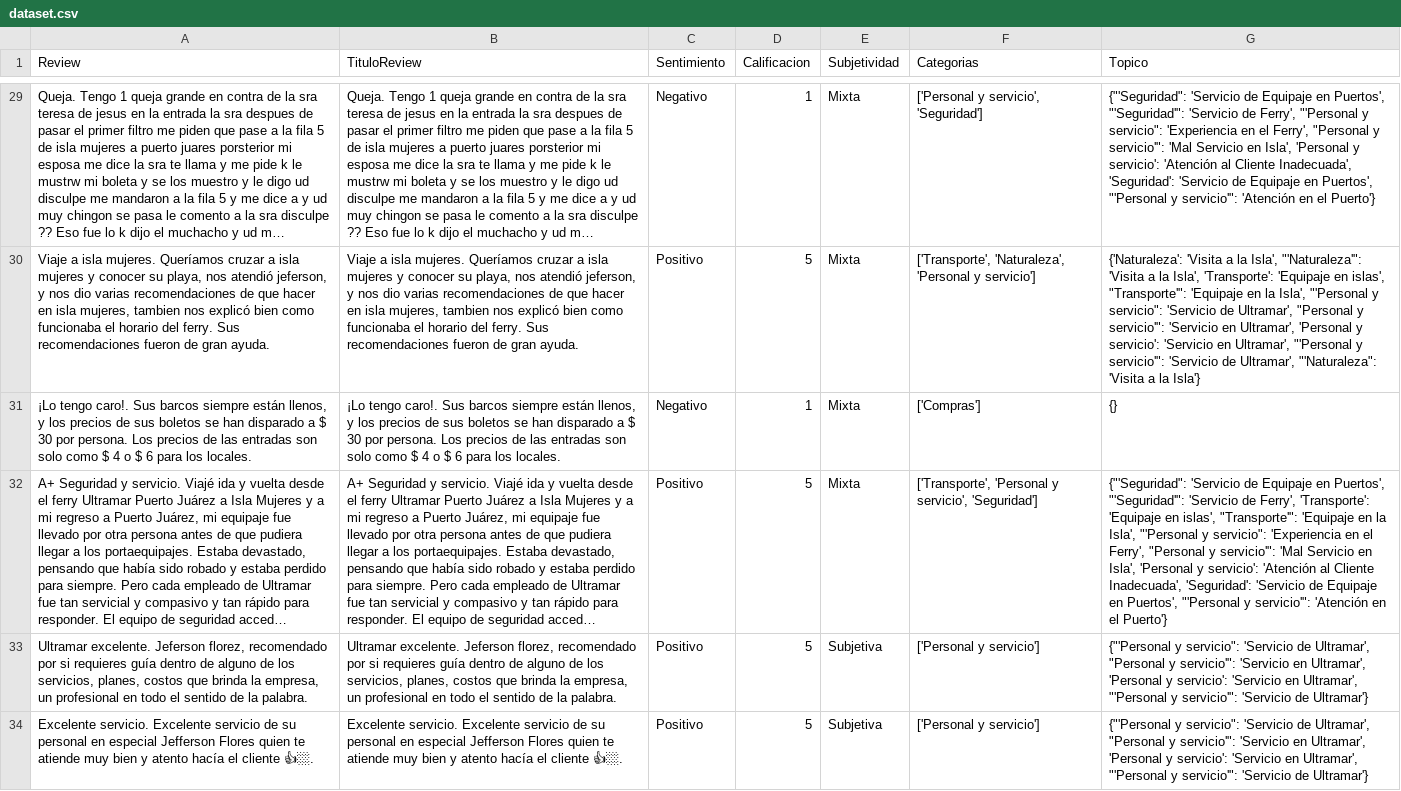
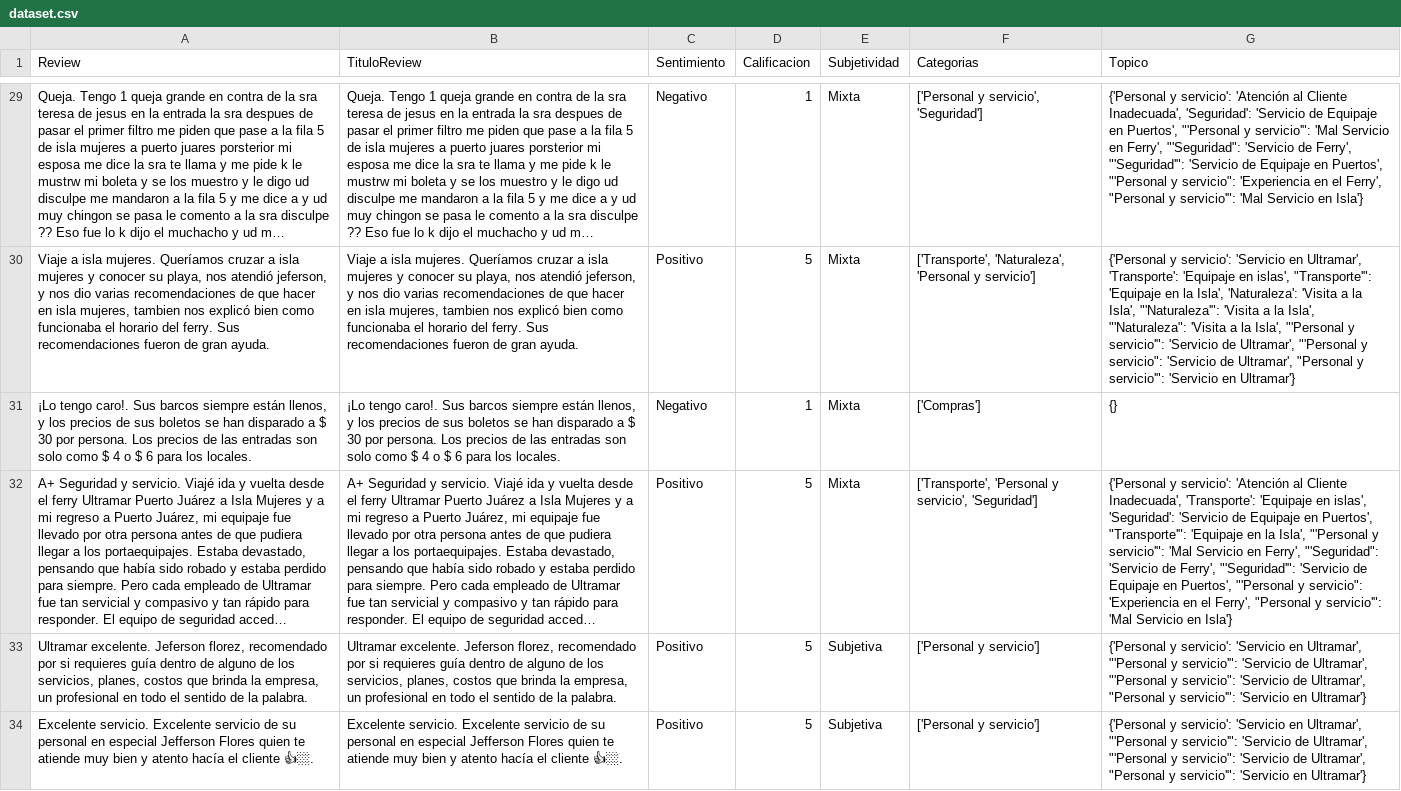
Before and after one commit to VictorWKey/AI-Tourism-Opinion-Analyzer, a CSV file: python/data/dataset.csv, drawn as a sheet; only a part is shown, gaps mark what is left out; long unchanged cells end in …; the diff covers the shown part only; the diff names each change by its address in the sheet, - before the commit and + after, or states it on an @@ line.

```diff
--- a/python/data/dataset.csv
+++ b/python/data/dataset.csv
-G29 (Topico): {"'Seguridad": 'Servicio de Equipaje en Puertos', "'Seguridad'": 'Servicio de Ferry', "'Personal y servicio": 'Experiencia en el Ferry', "Personal y servicio'": 'Mal Servicio en Isla', 'Personal y servicio': 'Atención al Cliente Inadecuada', 'Seguridad': 'Servicio de Equipaje en Puertos', "'Personal y servicio'": 'Atención en el Puerto'}
+G29 (Topico): {'Personal y servicio': 'Atención al Cliente Inadecuada', 'Seguridad': 'Servicio de Equipaje en Puertos', "'Personal y servicio'": 'Mal Servicio en Ferry', "'Seguridad": 'Servicio de Ferry', "'Seguridad'": 'Servicio de Equipaje en Puertos', "'Personal y servicio": 'Experiencia en el Ferry', "Personal y servicio'": 'Mal Servicio en Isla'}
-G30 (Topico): {'Naturaleza': 'Visita a la Isla', "'Naturaleza'": 'Visita a la Isla', 'Transporte': 'Equipaje en islas', "Transporte'": 'Equipaje en la Isla', "'Personal y servicio": 'Servicio de Ultramar', "Personal y servicio'": 'Servicio en Ultramar', 'Personal y servicio': 'Servicio en Ultramar', "'Personal y servicio'": 'Servicio de Ultramar', "'Naturaleza": 'Visita a la Isla'}
+G30 (Topico): {'Personal y servicio': 'Servicio en Ultramar', 'Transporte': 'Equipaje en islas', "Transporte'": 'Equipaje en la Isla', 'Naturaleza': 'Visita a la Isla', "'Naturaleza'": 'Visita a la Isla', "'Naturaleza": 'Visita a la Isla', "'Personal y servicio'": 'Servicio de Ultramar', "'Personal y servicio": 'Servicio de Ultramar', "Personal y servicio'": 'Servicio en Ultramar'}
-G32 (Topico): {"'Seguridad": 'Servicio de Equipaje en Puertos', "'Seguridad'": 'Servicio de Ferry', 'Transporte': 'Equipaje en islas', "Transporte'": 'Equipaje en la Isla', "'Personal y servicio": 'Experiencia en el Ferry', "Personal y servicio'": 'Mal Servicio en Isla', 'Personal y servicio': 'Atención al Cliente Inadecuada', 'Seguridad': 'Servicio de Equipaje en Puertos', "'Personal y servicio'": 'Atención en el Puerto'}
+G32 (Topico): {'Personal y servicio': 'Atención al Cliente Inadecuada', 'Transporte': 'Equipaje en islas', 'Seguridad': 'Servicio de Equipaje en Puertos', "Transporte'": 'Equipaje en la Isla', "'Personal y servicio'": 'Mal Servicio en Ferry', "'Seguridad": 'Servicio de Ferry', "'Seguridad'": 'Servicio de Equipaje en Puertos', "'Personal y servicio": 'Experiencia en el Ferry', "Personal y servicio'": 'Mal Servicio en Isla'}
-G33:G34 (Topico): {"'Personal y servicio": 'Servicio de Ultramar', "Personal y servicio'": 'Servicio en Ultramar', 'Personal y servicio': 'Servicio en Ultramar', "'Personal y servicio'": 'Servicio de Ultramar'}
+G33:G34 (Topico): {'Personal y servicio': 'Servicio en Ultramar', "'Personal y servicio'": 'Servicio de Ultramar', "'Personal y servicio": 'Servicio de Ultramar', "Personal y servicio'": 'Servicio en Ultramar'}
```
Also changed, not shown: 37 edited cells elsewhere in this file, 7 other files.
